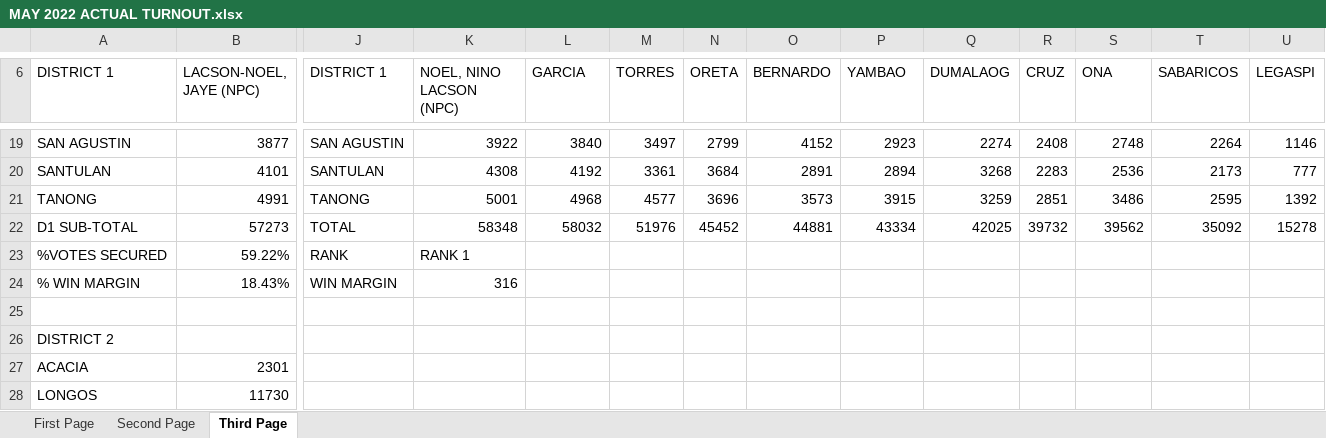
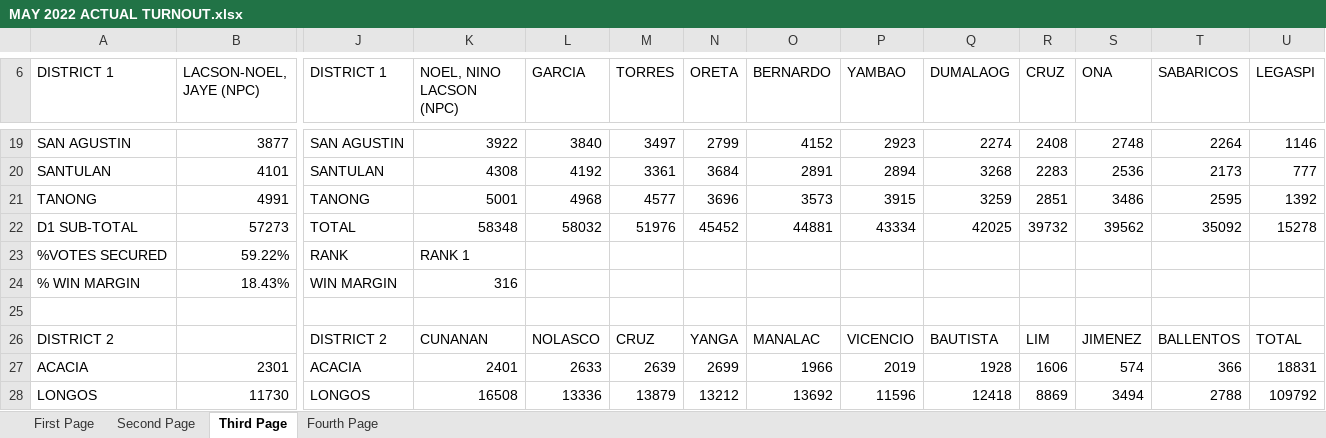
Before and after one commit to smurfedGitHubIO/ML-Python, an Excel workbook: notebook-tests/Seedbox/2022/MAY 2022 ACTUAL TURNOUT.xlsx, sheet Third Page, drawn as a sheet; only a part is shown, gaps mark what is left out; values as stored, in another font and other column widths than the file's, no borders; removed rows and columns are numbered as before the commit, all else as after; rows hold the shown columns only; the diff covers the shown part only; the diff names each change by its address in the sheet, - before the commit and + after, or states it on an @@ line.

```diff
--- a/notebook-tests/Seedbox/2022/MAY 2022 ACTUAL TURNOUT.xlsx (sheet Third Page)
+++ b/notebook-tests/Seedbox/2022/MAY 2022 ACTUAL TURNOUT.xlsx (sheet Third Page)
+sheet tab: Fourth Page
-row 26: DISTRICT 2
+row 26: DISTRICT 2 |  | DISTRICT 2 | CUNANAN | NOLASCO | CRUZ | YANGA | MANALAC | VICENCIO | BAUTISTA | LIM | JIMENEZ | BALLENTOS | TOTAL
-J27 (DISTRICT 1): (empty)
+J27 (DISTRICT 1): ACACIA
-K27 (NOEL, NINO LACSON (NPC)): (empty)
+K27 (NOEL, NINO LACSON (NPC)): 2401
-L27 (GARCIA): (empty)
+L27 (GARCIA): 2633
-M27 (TORRES): (empty)
+M27 (TORRES): 2639
-N27 (ORETA): (empty)
+N27 (ORETA): 2699
-O27 (BERNARDO): (empty)
+O27 (BERNARDO): 1966
-P27 (YAMBAO): (empty)
+P27 (YAMBAO): 2019
-Q27 (DUMALAOG): (empty)
+Q27 (DUMALAOG): 1928
-R27 (CRUZ): (empty)
+R27 (CRUZ): 1606
-S27 (ONA): (empty)
+S27 (ONA): 574
-T27 (SABARICOS): (empty)
+T27 (SABARICOS): 366
-U27 (LEGASPI): (empty)
+U27 (LEGASPI): 18831
-J28 (DISTRICT 1): (empty)
+J28 (DISTRICT 1): LONGOS
-K28 (NOEL, NINO LACSON (NPC)): (empty)
+K28 (NOEL, NINO LACSON (NPC)): 16508
-L28 (GARCIA): (empty)
+L28 (GARCIA): 13336
-M28 (TORRES): (empty)
+M28 (TORRES): 13879
-N28 (ORETA): (empty)
+N28 (ORETA): 13212
-O28 (BERNARDO): (empty)
+O28 (BERNARDO): 13692
-P28 (YAMBAO): (empty)
+P28 (YAMBAO): 11596
-Q28 (DUMALAOG): (empty)
+Q28 (DUMALAOG): 12418
-R28 (CRUZ): (empty)
+R28 (CRUZ): 8869
-S28 (ONA): (empty)
+S28 (ONA): 3494
-T28 (SABARICOS): (empty)
+T28 (SABARICOS): 2788
-U28 (LEGASPI): (empty)
+U28 (LEGASPI): 109792
```
Also changed, not shown: 60 edited cells elsewhere in this sheet, notebook-tests/Seedbox/2022_MALABON DATA SHEETS_UPDATED_TRIX_21FEB2024.xlsx, 6 other files.
